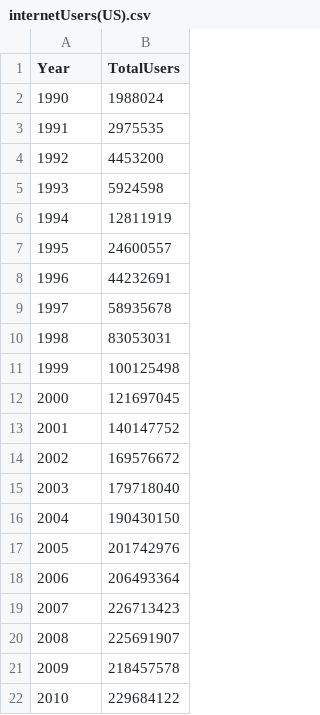
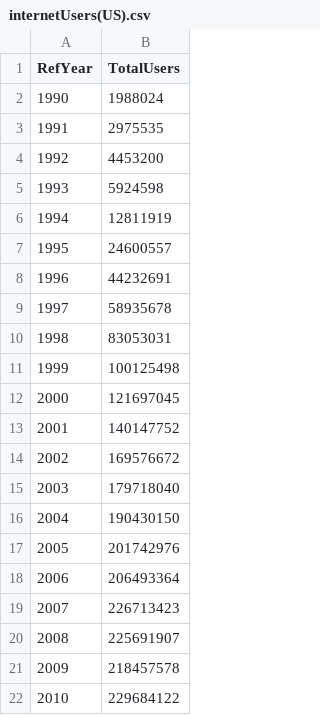
Before and after one commit to v-ramachandran/StateMatch, a CSV file: data/internetUsers(US).csv, drawn as a sheet.

```diff
--- a/data/internetUsers(US).csv
+++ b/data/internetUsers(US).csv
@@ -1,2 +1,2 @@
-Year,TotalUsers
+RefYear,TotalUsers
 1990,1988024
```
Also changed, not shown: 2 other files.
